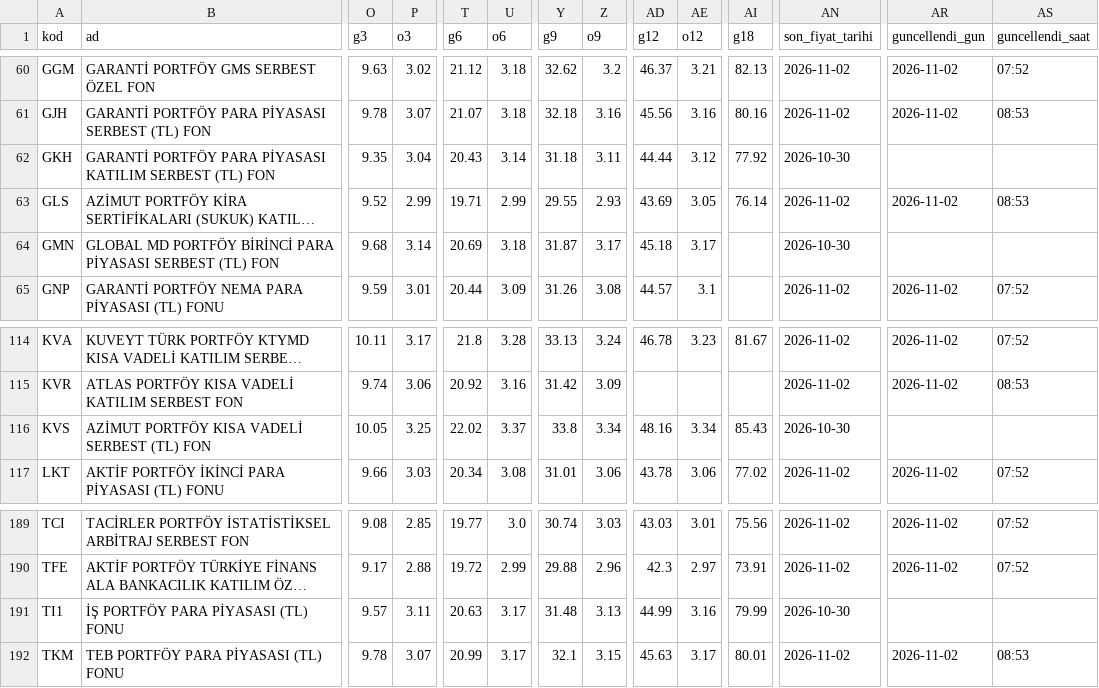
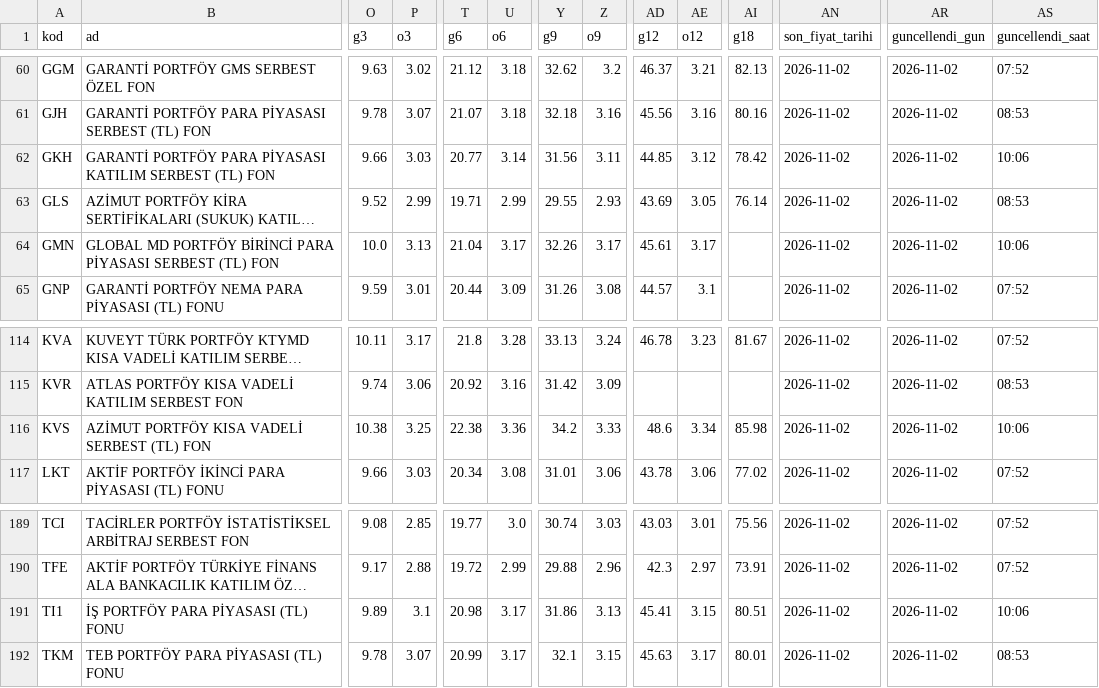
Before and after one commit to hsynaltunta/duzenli-fonlar, a CSV file: data/fonlar.csv, drawn as a sheet; only a part is shown, gaps mark what is left out; long unchanged cells end in …; the diff covers the shown part only; the diff names each change by its address in the sheet, - before the commit and + after, or states it on an @@ line.

```diff
--- a/data/fonlar.csv
+++ b/data/fonlar.csv
-O62 (g3): 9.35
+O62 (g3): 9.66
-P62 (o3): 3.04
+P62 (o3): 3.03
-T62 (g6): 20.43
+T62 (g6): 20.77
-Y62 (g9): 31.18
+Y62 (g9): 31.56
-AD62 (g12): 44.44
+AD62 (g12): 44.85
-AI62 (g18): 77.92
+AI62 (g18): 78.42
-AN62 (son_fiyat_tarihi): 2026-10-30
+AN62 (son_fiyat_tarihi): 2026-11-02
-AR62 (guncellendi_gun): (empty)
+AR62 (guncellendi_gun): 2026-11-02
-AS62 (guncellendi_saat): (empty)
+AS62 (guncellendi_saat): 10:06
-O64 (g3): 9.68
+O64 (g3): 10.0
-P64 (o3): 3.14
+P64 (o3): 3.13
-T64 (g6): 20.69
+T64 (g6): 21.04
-U64 (o6): 3.18
+U64 (o6): 3.17
-Y64 (g9): 31.87
+Y64 (g9): 32.26
-AD64 (g12): 45.18
+AD64 (g12): 45.61
-AN64 (son_fiyat_tarihi): 2026-10-30
+AN64 (son_fiyat_tarihi): 2026-11-02
-AR64 (guncellendi_gun): (empty)
+AR64 (guncellendi_gun): 2026-11-02
-AS64 (guncellendi_saat): (empty)
+AS64 (guncellendi_saat): 10:06
-O116 (g3): 10.05
+O116 (g3): 10.38
-T116 (g6): 22.02
+T116 (g6): 22.38
-U116 (o6): 3.37
+U116 (o6): 3.36
-Y116 (g9): 33.8
+Y116 (g9): 34.2
-Z116 (o9): 3.34
+Z116 (o9): 3.33
-AD116 (g12): 48.16
+AD116 (g12): 48.6
-AI116 (g18): 85.43
+AI116 (g18): 85.98
-AN116 (son_fiyat_tarihi): 2026-10-30
+AN116 (son_fiyat_tarihi): 2026-11-02
-AR116 (guncellendi_gun): (empty)
+AR116 (guncellendi_gun): 2026-11-02
-AS116 (guncellendi_saat): (empty)
+AS116 (guncellendi_saat): 10:06
-O191 (g3): 9.57
+O191 (g3): 9.89
-P191 (o3): 3.11
+P191 (o3): 3.1
-T191 (g6): 20.63
+T191 (g6): 20.98
-Y191 (g9): 31.48
+Y191 (g9): 31.86
-AD191 (g12): 44.99
+AD191 (g12): 45.41
-AE191 (o12): 3.16
+AE191 (o12): 3.15
-AI191 (g18): 79.99
+AI191 (g18): 80.51
-AN191 (son_fiyat_tarihi): 2026-10-30
+AN191 (son_fiyat_tarihi): 2026-11-02
-AR191 (guncellendi_gun): (empty)
+AR191 (guncellendi_gun): 2026-11-02
-AS191 (guncellendi_saat): (empty)
+AS191 (guncellendi_saat): 10:06
```
Also changed, not shown: 112 edited cells elsewhere in this file, data/aylik.csv, 20 other files.
